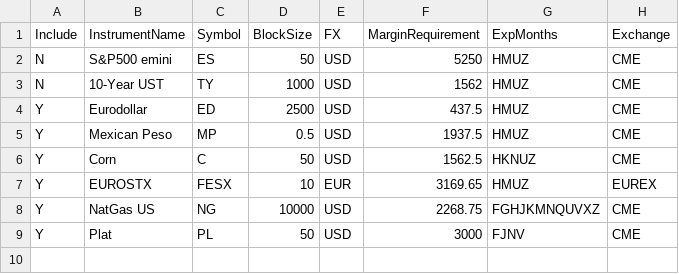
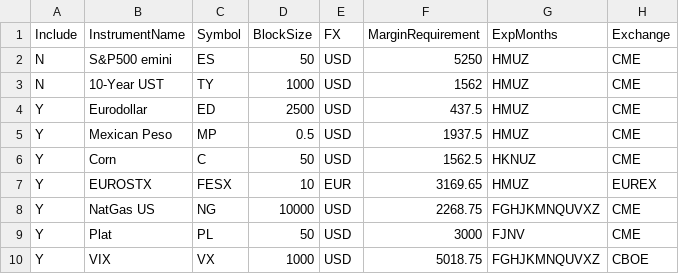
Before and after one commit to haobruce/SysTrade, a CSV file: SysTrade_FuturesContracts.csv, drawn as a sheet; the diff names each change by its address in the sheet, - before the commit and + after, or states it on an @@ line.

Commit message:
Adding VIX to FuturesContracts.csv

```diff
--- a/SysTrade_FuturesContracts.csv
+++ b/SysTrade_FuturesContracts.csv
+row 10: Y | VIX | VX | 1000 | USD | 5018.75 | FGHJKMNQUVXZ | CBOE
```
Also changed, not shown: 1 other file.
